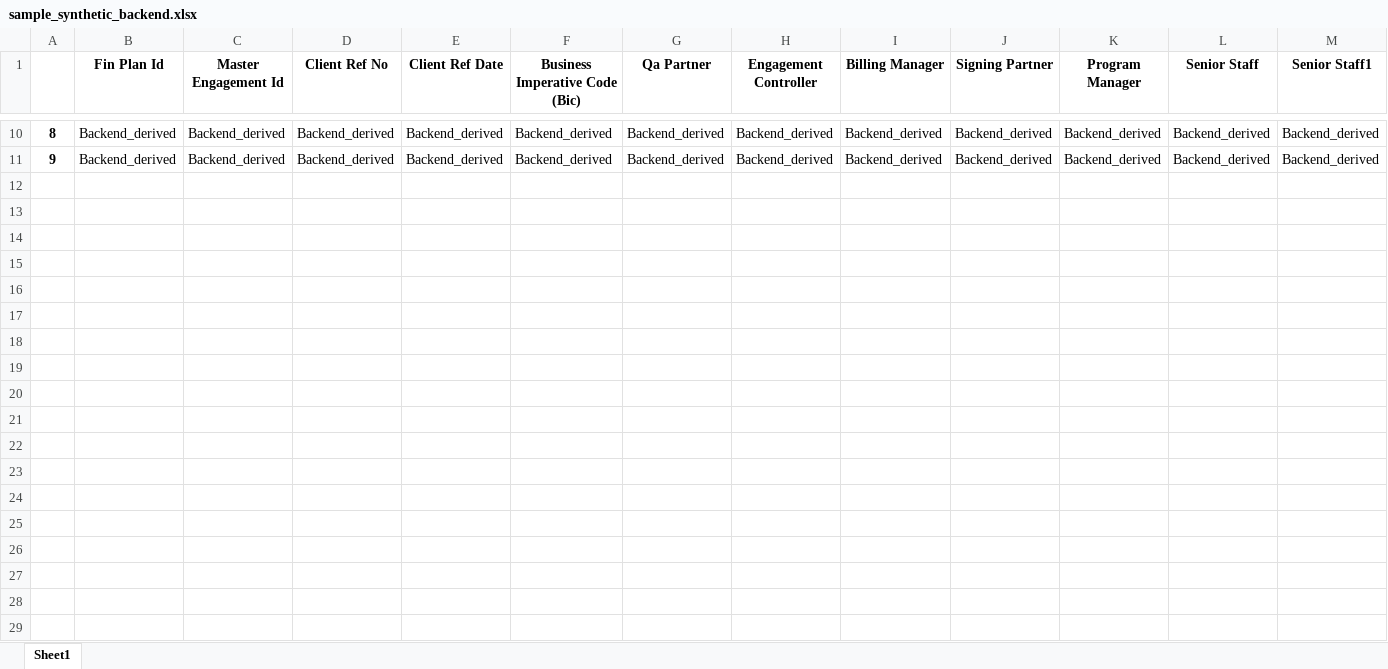
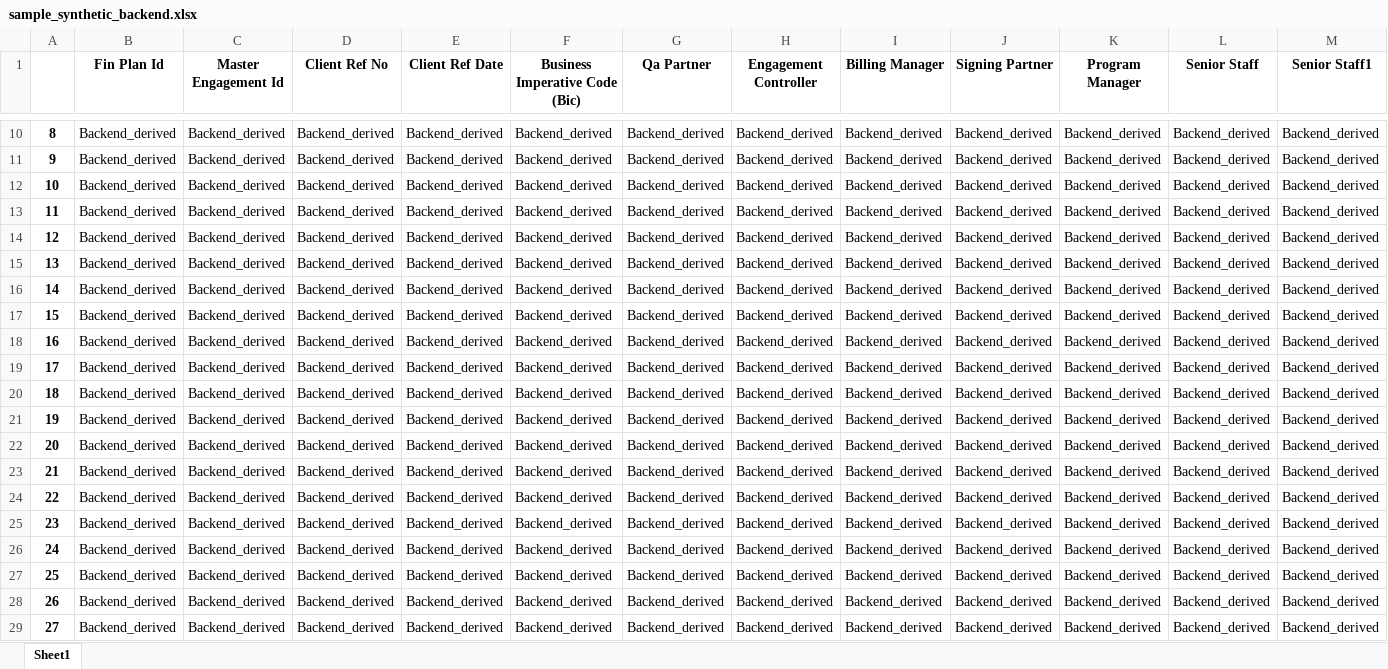
Before and after one commit to vamsi-nilla/SDG_ML, an Excel workbook: sample_synthetic/sample_synthetic_backend.xlsx, sheet Sheet1, drawn as a sheet; only a part is shown, gaps mark what is left out; values as stored, in another font and other column widths than the file's, no borders; rows hold the shown columns only; the diff covers the shown part only; the diff names each change by its address in the sheet, - before the commit and + after, or states it on an @@ line.

```diff
--- a/sample_synthetic/sample_synthetic_backend.xlsx (sheet Sheet1)
+++ b/sample_synthetic/sample_synthetic_backend.xlsx (sheet Sheet1)
+row 12: 10 | Backend_derived | Backend_derived | Backend_derived | Backend_derived | Backend_derived | Backend_derived | Backend_derived | Backend_derived | Backend_derived | Backend_derived | Backend_derived | Backend_derived
+row 13: 11 | Backend_derived | Backend_derived | Backend_derived | Backend_derived | Backend_derived | Backend_derived | Backend_derived | Backend_derived | Backend_derived | Backend_derived | Backend_derived | Backend_derived
+row 14: 12 | Backend_derived | Backend_derived | Backend_derived | Backend_derived | Backend_derived | Backend_derived | Backend_derived | Backend_derived | Backend_derived | Backend_derived | Backend_derived | Backend_derived
+row 15: 13 | Backend_derived | Backend_derived | Backend_derived | Backend_derived | Backend_derived | Backend_derived | Backend_derived | Backend_derived | Backend_derived | Backend_derived | Backend_derived | Backend_derived
+row 16: 14 | Backend_derived | Backend_derived | Backend_derived | Backend_derived | Backend_derived | Backend_derived | Backend_derived | Backend_derived | Backend_derived | Backend_derived | Backend_derived | Backend_derived
+row 17: 15 | Backend_derived | Backend_derived | Backend_derived | Backend_derived | Backend_derived | Backend_derived | Backend_derived | Backend_derived | Backend_derived | Backend_derived | Backend_derived | Backend_derived
+row 18: 16 | Backend_derived | Backend_derived | Backend_derived | Backend_derived | Backend_derived | Backend_derived | Backend_derived | Backend_derived | Backend_derived | Backend_derived | Backend_derived | Backend_derived
+row 19: 17 | Backend_derived | Backend_derived | Backend_derived | Backend_derived | Backend_derived | Backend_derived | Backend_derived | Backend_derived | Backend_derived | Backend_derived | Backend_derived | Backend_derived
+row 20: 18 | Backend_derived | Backend_derived | Backend_derived | Backend_derived | Backend_derived | Backend_derived | Backend_derived | Backend_derived | Backend_derived | Backend_derived | Backend_derived | Backend_derived
+row 21: 19 | Backend_derived | Backend_derived | Backend_derived | Backend_derived | Backend_derived | Backend_derived | Backend_derived | Backend_derived | Backend_derived | Backend_derived | Backend_derived | Backend_derived
+row 22: 20 | Backend_derived | Backend_derived | Backend_derived | Backend_derived | Backend_derived | Backend_derived | Backend_derived | Backend_derived | Backend_derived | Backend_derived | Backend_derived | Backend_derived
+row 23: 21 | Backend_derived | Backend_derived | Backend_derived | Backend_derived | Backend_derived | Backend_derived | Backend_derived | Backend_derived | Backend_derived | Backend_derived | Backend_derived | Backend_derived
+row 24: 22 | Backend_derived | Backend_derived | Backend_derived | Backend_derived | Backend_derived | Backend_derived | Backend_derived | Backend_derived | Backend_derived | Backend_derived | Backend_derived | Backend_derived
+row 25: 23 | Backend_derived | Backend_derived | Backend_derived | Backend_derived | Backend_derived | Backend_derived | Backend_derived | Backend_derived | Backend_derived | Backend_derived | Backend_derived | Backend_derived
+row 26: 24 | Backend_derived | Backend_derived | Backend_derived | Backend_derived | Backend_derived | Backend_derived | Backend_derived | Backend_derived | Backend_derived | Backend_derived | Backend_derived | Backend_derived
+row 27: 25 | Backend_derived | Backend_derived | Backend_derived | Backend_derived | Backend_derived | Backend_derived | Backend_derived | Backend_derived | Backend_derived | Backend_derived | Backend_derived | Backend_derived
+row 28: 26 | Backend_derived | Backend_derived | Backend_derived | Backend_derived | Backend_derived | Backend_derived | Backend_derived | Backend_derived | Backend_derived | Backend_derived | Backend_derived | Backend_derived
+row 29: 27 | Backend_derived | Backend_derived | Backend_derived | Backend_derived | Backend_derived | Backend_derived | Backend_derived | Backend_derived | Backend_derived | Backend_derived | Backend_derived | Backend_derived
```
Also changed, not shown: 2 added rows elsewhere in this sheet, sample_synthetic/concat_dataframe_final.xlsx, sample_synthetic/concat_dataframe_tempafter.xlsx, 29 other files.
